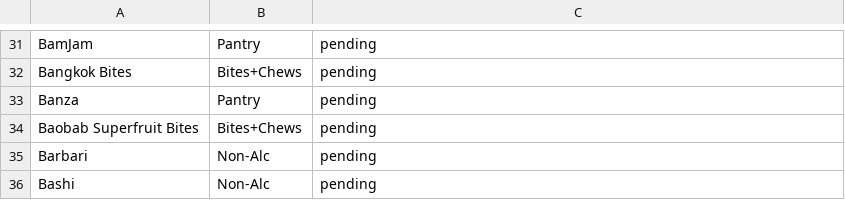
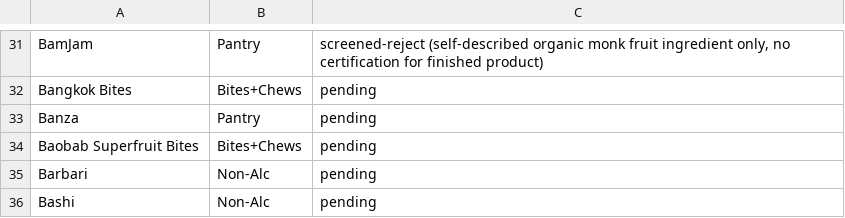
Before and after one commit to GoodFoodAmbassador/good-food-ambassador, a CSV file: research/pug_candidate_queue.csv, drawn as a sheet; only a part is shown, gaps mark what is left out; the diff covers the shown part only; the diff names each change by its address in the sheet, - before the commit and + after, or states it on an @@ line.

Commit message:
Batch 6: screen first 25 of the general 641-brand PUG pool
Begins screening the broader PUG food-relevant pool beyond the 110
priority candidates. Unlike the priority list, these brands have no
PUG-provided certification/values tags, so each required an independent
search from scratch.

Shortlisted (8): 3 Farm Daughters (Kosher), 34 Degrees (Non-GMO Project
Verified + GFCO Gluten-Free), 4th & Heart (Non-GMO Verified + Gluten-Free
+ Kosher -- ghee, category-fit TBD), Algae Cooking Club (Seed Oil Free
Certified), AL's (BeVeg Certified Vegan), Bada Bean Bada Boom (Non-GMO
Verified + Kosher/OU), Bahamii (Kosher + Non-GMO certified), Baja Vida
Dried Mangos (USDA Organic -- jerky/meat line excluded, no GFA category).

Hold (5): 2Betties, A Dozen Cousins, ABC+, Aeira, Bake Me Healthy --
each has a plausible but unconfirmed or contradictory certification claim
that needs direct verification.

Rejected (12): 1906, Acid League, Amazi, Aplos, Avo Crazy, AYOBA, Ayoh
Foods, aziz, B-SIDES, B.T.R. Bar, Bake Dreams, BamJam -- no verifiable
independent certification found for any of these.

Hit rate (8/25 shortlisted, 32%) is notably lower than the priority-110
pool, where PUG's own certification tags pre-filtered candidates.

```diff
--- a/research/pug_candidate_queue.csv
+++ b/research/pug_candidate_queue.csv
-C31: pending
+C31: screened-reject (self-described organic monk fruit ingredient only, no certification for finished product)
```
Also changed, not shown: 24 edited cells elsewhere in this file.
